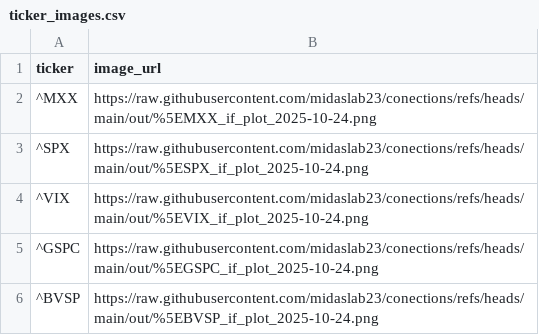
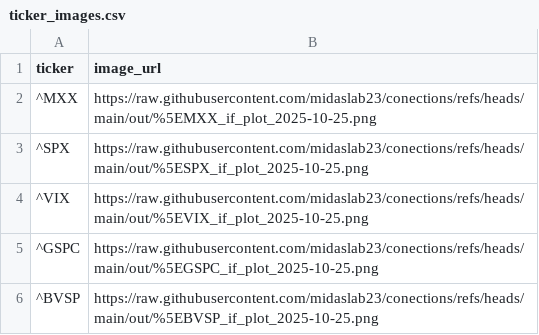
Before and after one commit to midaslab23/conections, a CSV file: out/ticker_images.csv, drawn as a sheet.

```diff
--- a/out/ticker_images.csv
+++ b/out/ticker_images.csv
@@ -1,6 +1,6 @@
 ticker,image_url
-^MXX,https://raw.githubusercontent.com/midaslab23/conections/refs/heads/main/out/%5EMXX_if_plot_2025-10-24.png
-^SPX,https://raw.githubusercontent.com/midaslab23/conections/refs/heads/main/out/%5ESPX_if_plot_2025-10-24.png
-^VIX,https://raw.githubusercontent.com/midaslab23/conections/refs/heads/main/out/%5EVIX_if_plot_2025-10-24.png
-^GSPC,https://raw.githubusercontent.com/midaslab23/conections/refs/heads/main/out/%5EGSPC_if_plot_2025-10-24.png
-^BVSP,https://raw.githubusercontent.com/midaslab23/conections/refs/heads/main/out/%5EBVSP_if_plot_2025-10-24.png
+^MXX,https://raw.githubusercontent.com/midaslab23/conections/refs/heads/main/out/%5EMXX_if_plot_2025-10-25.png
+^SPX,https://raw.githubusercontent.com/midaslab23/conections/refs/heads/main/out/%5ESPX_if_plot_2025-10-25.png
+^VIX,https://raw.githubusercontent.com/midaslab23/conections/refs/heads/main/out/%5EVIX_if_plot_2025-10-25.png
+^GSPC,https://raw.githubusercontent.com/midaslab23/conections/refs/heads/main/out/%5EGSPC_if_plot_2025-10-25.png
+^BVSP,https://raw.githubusercontent.com/midaslab23/conections/refs/heads/main/out/%5EBVSP_if_plot_2025-10-25.png
```
Also changed, not shown: out/all_tickers_anomalies.csv.
